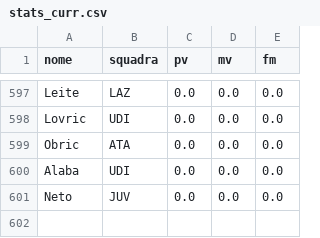
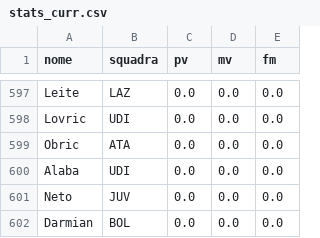
Before and after one commit to Daddie2/Fantacalcio, a CSV file: data/stats_curr.csv, drawn as a sheet; only a part is shown, gaps mark what is left out; the diff names each change by its address in the sheet, - before the commit and + after, or states it on an @@ line.

```diff
--- a/data/stats_curr.csv
+++ b/data/stats_curr.csv
+row 602: Darmian | BOL | 0.0 | 0.0 | 0.0
```
Also changed, not shown: data/indisponibili.csv, data/quotazioni.csv.
